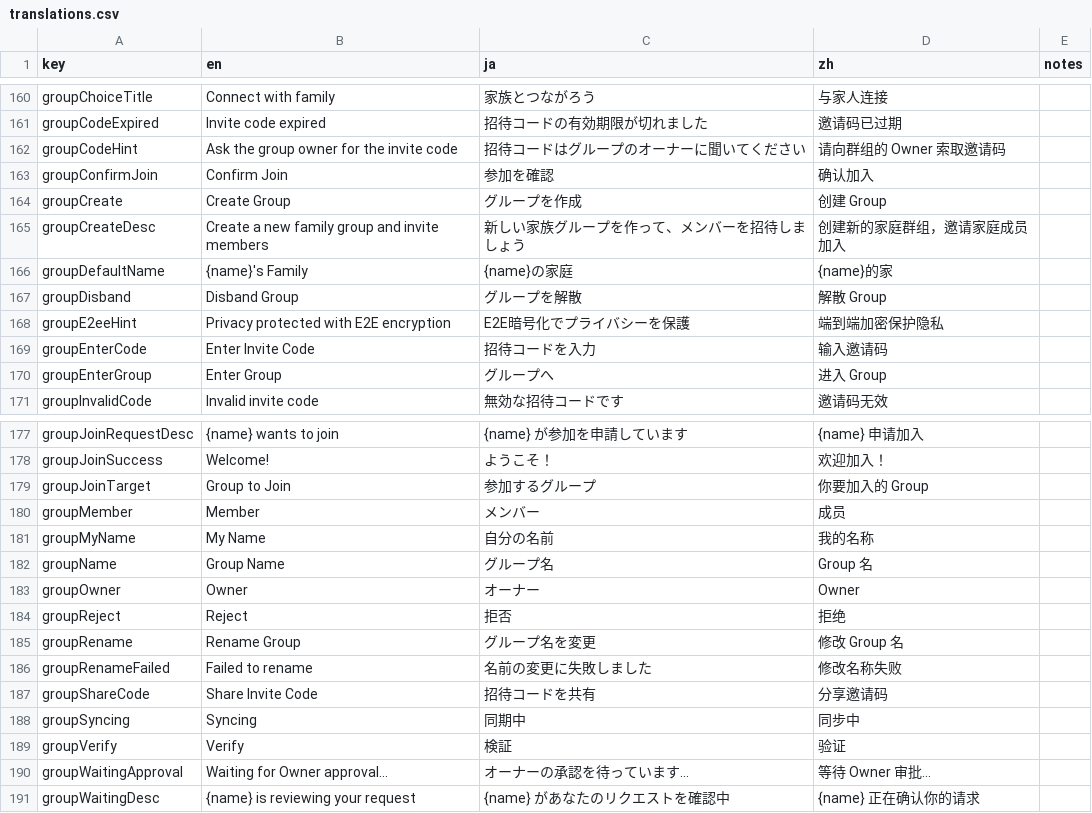
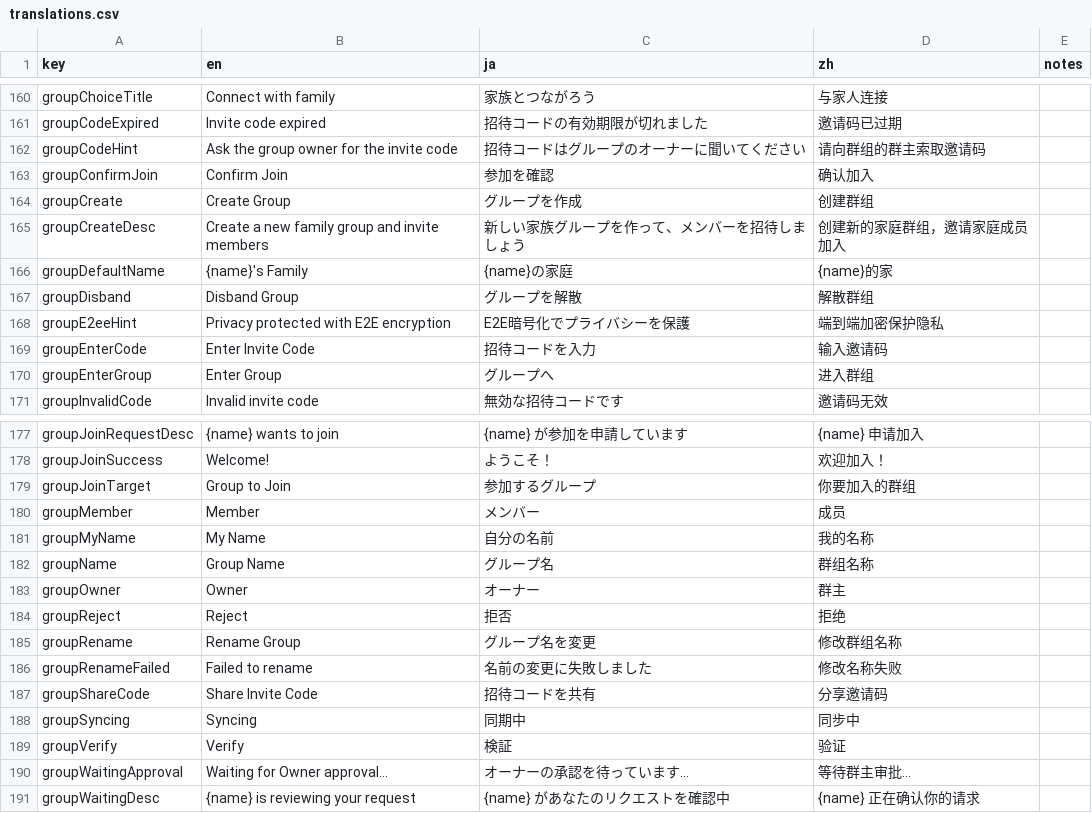
Before and after one commit to SheanZero/home-pocket-app, a CSV file: docs/i18n/translations.csv, drawn as a sheet; only a part is shown, gaps mark what is left out; the diff covers the shown part only.

Commit message:
fix: audit and correct translation errors across all ARB files

```diff
--- a/docs/i18n/translations.csv
+++ b/docs/i18n/translations.csv
@@ -161,11 +161,11 @@ groupChoiceTitle,Connect with family,家族とつながろう,与家人连接,
 groupCodeExpired,Invite code expired,招待コードの有効期限が切れました,邀请码已过期,
-groupCodeHint,Ask the group owner for the invite code,招待コードはグループのオーナーに聞いてください,请向群组的 Owner 索取邀请码,
+groupCodeHint,Ask the group owner for the invite code,招待コードはグループのオーナーに聞いてください,请向群组的群主索取邀请码,
 groupConfirmJoin,Confirm Join,参加を確認,确认加入,
-groupCreate,Create Group,グループを作成,创建 Group,
+groupCreate,Create Group,グループを作成,创建群组,
 groupCreateDesc,Create a new family group and invite members,新しい家族グループを作って、メンバーを招待しましょう,创建新的家庭群组，邀请家庭成员加入,
 groupDefaultName,{name}'s Family,{name}の家庭,{name}的家,
-groupDisband,Disband Group,グループを解散,解散 Group,
+groupDisband,Disband Group,グループを解散,解散群组,
 groupE2eeHint,Privacy protected with E2E encryption,E2E暗号化でプライバシーを保護,端到端加密保护隐私,
 groupEnterCode,Enter Invite Code,招待コードを入力,输入邀请码,
-groupEnterGroup,Enter Group,グループへ,进入 Group,
+groupEnterGroup,Enter Group,グループへ,进入群组,
 groupInvalidCode,Invalid invite code,無効な招待コードです,邀请码无效,
@@ -178,9 +178,9 @@ groupJoinRequestDesc,{name} wants to join,{name} が参加を申請していま
 groupJoinSuccess,Welcome!,ようこそ！,欢迎加入！,
-groupJoinTarget,Group to Join,参加するグループ,你要加入的 Group,
+groupJoinTarget,Group to Join,参加するグループ,你要加入的群组,
 groupMember,Member,メンバー,成员,
 groupMyName,My Name,自分の名前,我的名称,
-groupName,Group Name,グループ名,Group 名,
-groupOwner,Owner,オーナー,Owner,
+groupName,Group Name,グループ名,群组名称,
+groupOwner,Owner,オーナー,群主,
 groupReject,Reject,拒否,拒绝,
-groupRename,Rename Group,グループ名を変更,修改 Group 名,
+groupRename,Rename Group,グループ名を変更,修改群组名称,
 groupRenameFailed,Failed to rename,名前の変更に失敗しました,修改名称失败,
@@ -189,3 +189,3 @@ groupSyncing,Syncing,同期中,同步中,
 groupVerify,Verify,検証,验证,
-groupWaitingApproval,Waiting for Owner approval...,オーナーの承認を待っています...,等待 Owner 审批...,
+groupWaitingApproval,Waiting for Owner approval...,オーナーの承認を待っています...,等待群主审批...,
 groupWaitingDesc,{name} is reviewing your request,{name} があなたのリクエストを確認中,{name} 正在确认你的请求,
```
Also changed, not shown: 3 edited cells elsewhere in this file, 2 other files.
